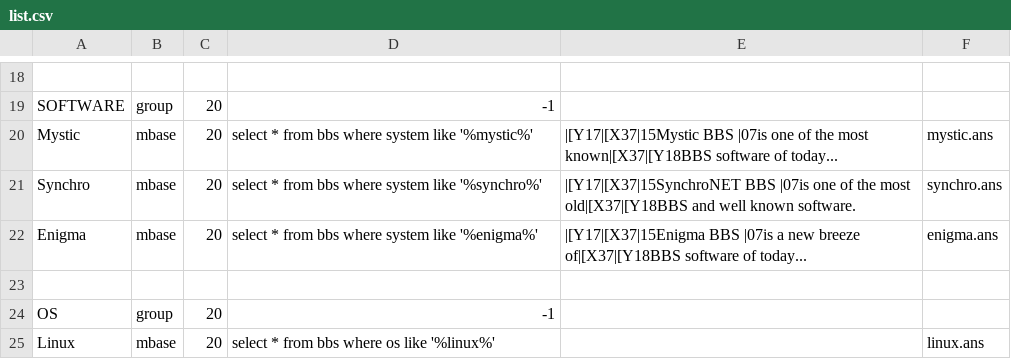
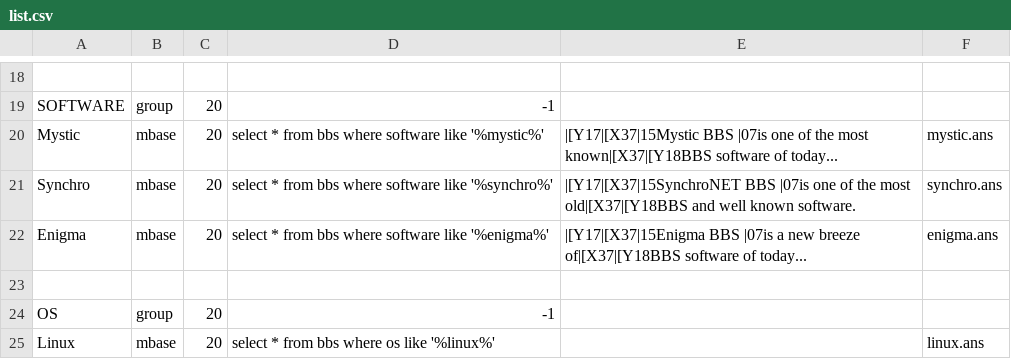
Before and after one commit to xqtr/xqbbsdb, a CSV file: list.csv, drawn as a sheet; only a part is shown, gaps mark what is left out; the diff names each change by its address in the sheet, - before the commit and + after, or states it on an @@ line.

Commit message:
version 1.00

```diff
--- a/list.csv
+++ b/list.csv
-D20: …bbs where system like '%mystic%'
+D20: …bbs where software like '%mystic%'
-D21: …bbs where system like '%synchro%'
+D21: …bbs where software like '%synchro%'
-D22: …bbs where system like '%enigma%'
+D22: …bbs where software like '%enigma%'
```
